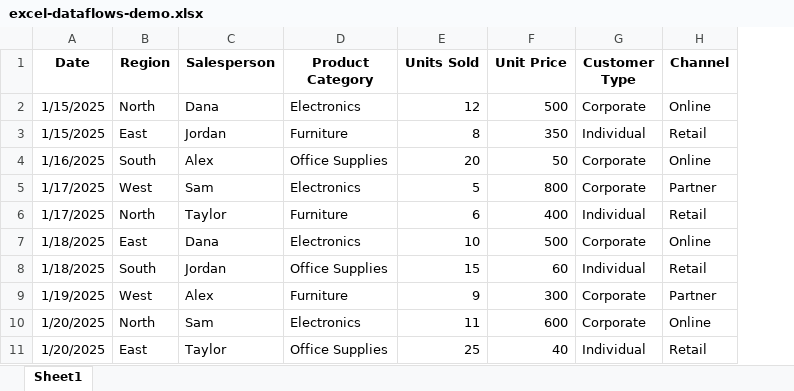
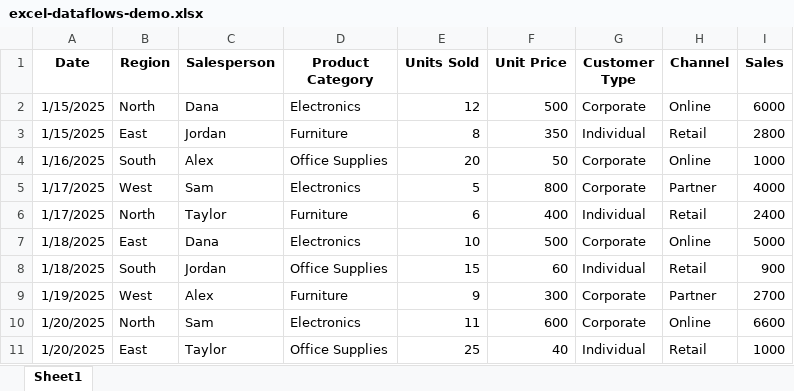
Before and after one commit to summerofgeorge/blog-files, an Excel workbook: excel-dataflows-demo.xlsx, sheet Sheet1, drawn as a sheet; values as stored, in another font and other column widths than the file's, no borders; table styles not drawn; the diff names each change by its address in the sheet, - before the commit and + after, or states it on an @@ line.

```diff
--- a/excel-dataflows-demo.xlsx (sheet Sheet1)
+++ b/excel-dataflows-demo.xlsx (sheet Sheet1)
+column I (Sales), rows 2-11: 6000 | 2800 | 1000 | 4000 | 2400 | 5000 | 900 | 2700 | 6600 | 1000
```
Also changed, not shown: 1 other file.
